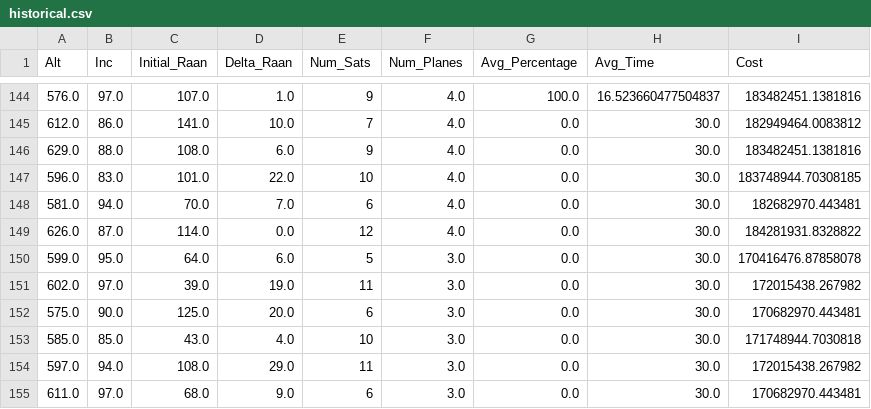
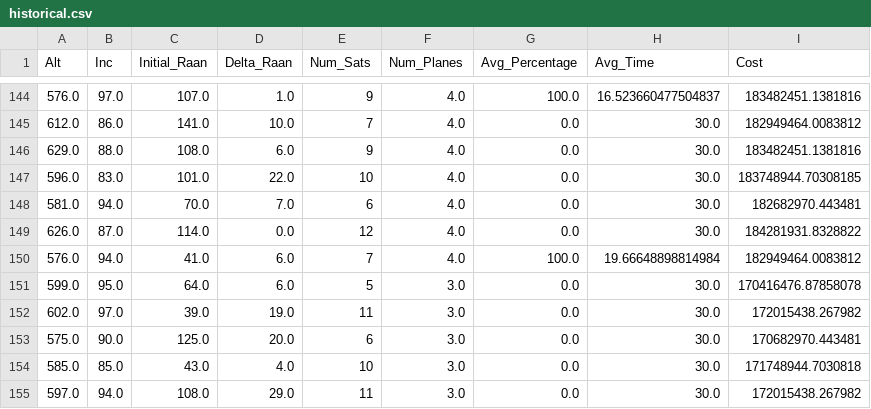
Before and after one commit to jjermstad24/STK_Simulation_Code, a CSV file: Pop_Over_Gen/historical.csv, drawn as a sheet; only a part is shown, gaps mark what is left out; the shorter side is filled out with more unchanged rows.

```diff
--- a/Pop_Over_Gen/historical.csv
+++ b/Pop_Over_Gen/historical.csv
@@ -149,2 +149,3 @@ Alt,Inc,Initial_Raan,Delta_Raan,Num_Sats,Num_Planes,Avg_Percentage,Avg_Time,Cost
 626.0,87.0,114.0,0.0,12,4.0,0.0,30.0,184281931.8328822
+576.0,94.0,41.0,6.0,7,4.0,100.0,19.66648898814984,182949464.0083812
 599.0,95.0,64.0,6.0,5,3.0,0.0,30.0,170416476.87858078
```
Also changed, not shown: 5 other files.
